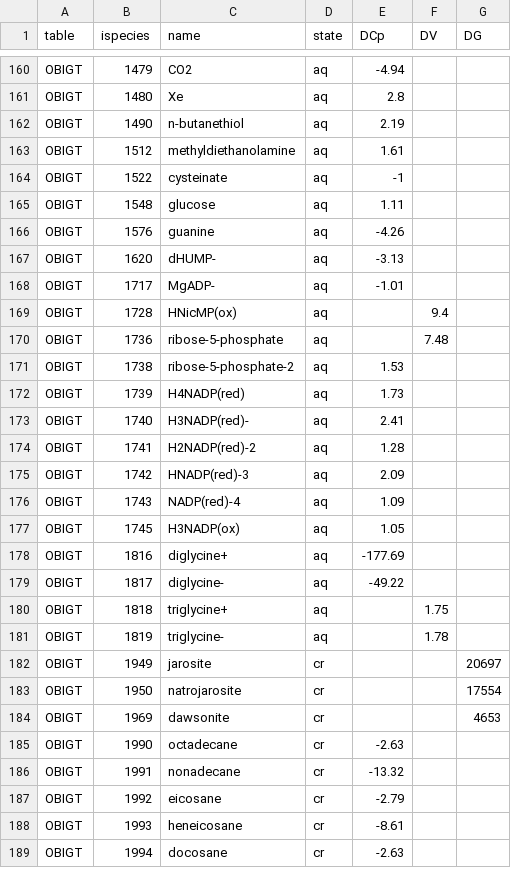
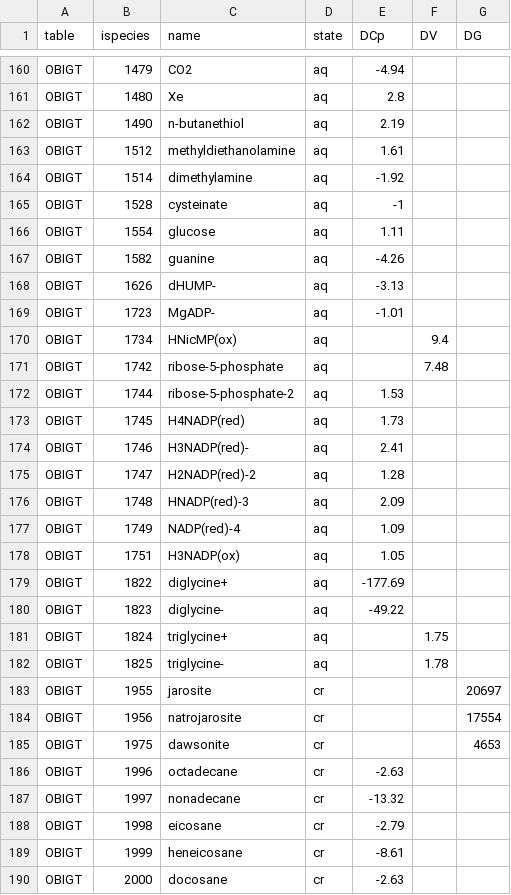
Before and after one commit to rforge/chnosz, a CSV file: pkg/CHNOSZ/inst/extdata/adds/obigt_check.csv, drawn as a sheet; only a part is shown, gaps mark what is left out; the diff covers the shown part only.

```diff
--- a/pkg/CHNOSZ/inst/extdata/adds/obigt_check.csv
+++ b/pkg/CHNOSZ/inst/extdata/adds/obigt_check.csv
@@ -163,27 +163,28 @@
 "OBIGT",1512,"methyldiethanolamine","aq",1.61,,
-"OBIGT",1522,"cysteinate","aq",-1,,
-"OBIGT",1548,"glucose","aq",1.11,,
-"OBIGT",1576,"guanine","aq",-4.26,,
-"OBIGT",1620,"dHUMP-","aq",-3.13,,
-"OBIGT",1717,"MgADP-","aq",-1.01,,
-"OBIGT",1728,"HNicMP(ox)","aq",,9.4,
-"OBIGT",1736,"ribose-5-phosphate","aq",,7.48,
-"OBIGT",1738,"ribose-5-phosphate-2","aq",1.53,,
-"OBIGT",1739,"H4NADP(red)","aq",1.73,,
-"OBIGT",1740,"H3NADP(red)-","aq",2.41,,
-"OBIGT",1741,"H2NADP(red)-2","aq",1.28,,
-"OBIGT",1742,"HNADP(red)-3","aq",2.09,,
-"OBIGT",1743,"NADP(red)-4","aq",1.09,,
-"OBIGT",1745,"H3NADP(ox)","aq",1.05,,
-"OBIGT",1816,"diglycine+","aq",-177.69,,
-"OBIGT",1817,"diglycine-","aq",-49.22,,
-"OBIGT",1818,"triglycine+","aq",,1.75,
-"OBIGT",1819,"triglycine-","aq",,1.78,
-"OBIGT",1949,"jarosite","cr",,,20697
-"OBIGT",1950,"natrojarosite","cr",,,17554
-"OBIGT",1969,"dawsonite","cr",,,4653
-"OBIGT",1990,"octadecane","cr",-2.63,,
-"OBIGT",1991,"nonadecane","cr",-13.32,,
-"OBIGT",1992,"eicosane","cr",-2.79,,
-"OBIGT",1993,"heneicosane","cr",-8.61,,
-"OBIGT",1994,"docosane","cr",-2.63,,
+"OBIGT",1514,"dimethylamine","aq",-1.92,,
+"OBIGT",1528,"cysteinate","aq",-1,,
+"OBIGT",1554,"glucose","aq",1.11,,
+"OBIGT",1582,"guanine","aq",-4.26,,
+"OBIGT",1626,"dHUMP-","aq",-3.13,,
+"OBIGT",1723,"MgADP-","aq",-1.01,,
+"OBIGT",1734,"HNicMP(ox)","aq",,9.4,
+"OBIGT",1742,"ribose-5-phosphate","aq",,7.48,
+"OBIGT",1744,"ribose-5-phosphate-2","aq",1.53,,
+"OBIGT",1745,"H4NADP(red)","aq",1.73,,
+"OBIGT",1746,"H3NADP(red)-","aq",2.41,,
+"OBIGT",1747,"H2NADP(red)-2","aq",1.28,,
+"OBIGT",1748,"HNADP(red)-3","aq",2.09,,
+"OBIGT",1749,"NADP(red)-4","aq",1.09,,
+"OBIGT",1751,"H3NADP(ox)","aq",1.05,,
+"OBIGT",1822,"diglycine+","aq",-177.69,,
+"OBIGT",1823,"diglycine-","aq",-49.22,,
+"OBIGT",1824,"triglycine+","aq",,1.75,
+"OBIGT",1825,"triglycine-","aq",,1.78,
+"OBIGT",1955,"jarosite","cr",,,20697
+"OBIGT",1956,"natrojarosite","cr",,,17554
+"OBIGT",1975,"dawsonite","cr",,,4653
+"OBIGT",1996,"octadecane","cr",-2.63,,
+"OBIGT",1997,"nonadecane","cr",-13.32,,
+"OBIGT",1998,"eicosane","cr",-2.79,,
+"OBIGT",1999,"heneicosane","cr",-8.61,,
+"OBIGT",2000,"docosane","cr",-2.63,,
```
Also changed, not shown: 13 edited cells elsewhere in this file, pkg/CHNOSZ/inst/extdata/OBIGT/refs.csv, 8 other files.
